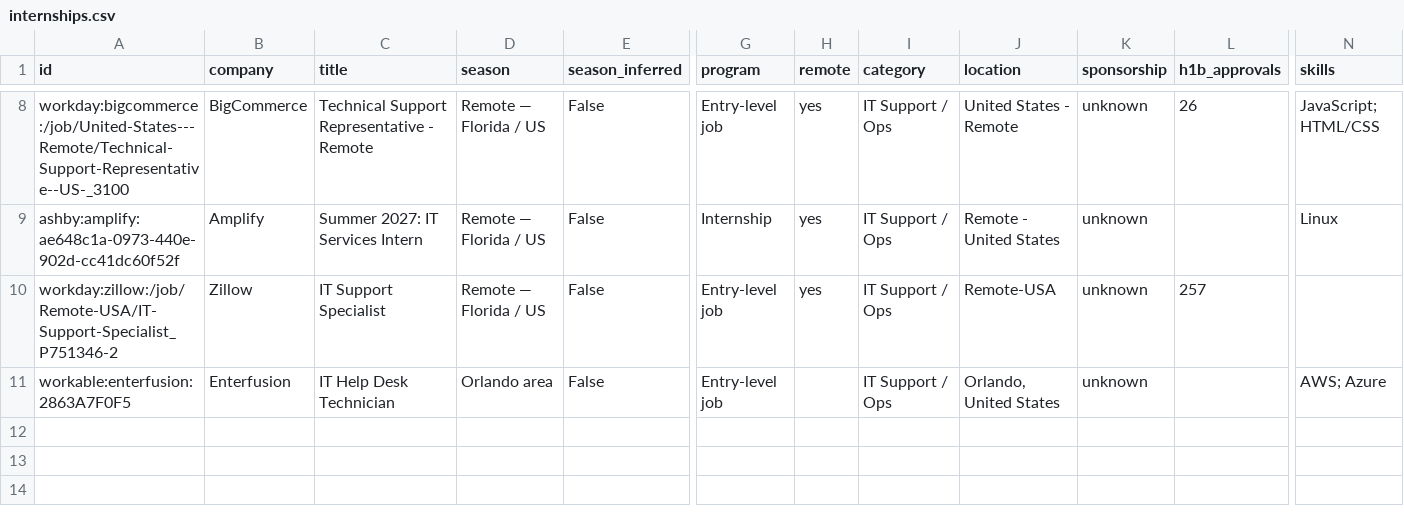
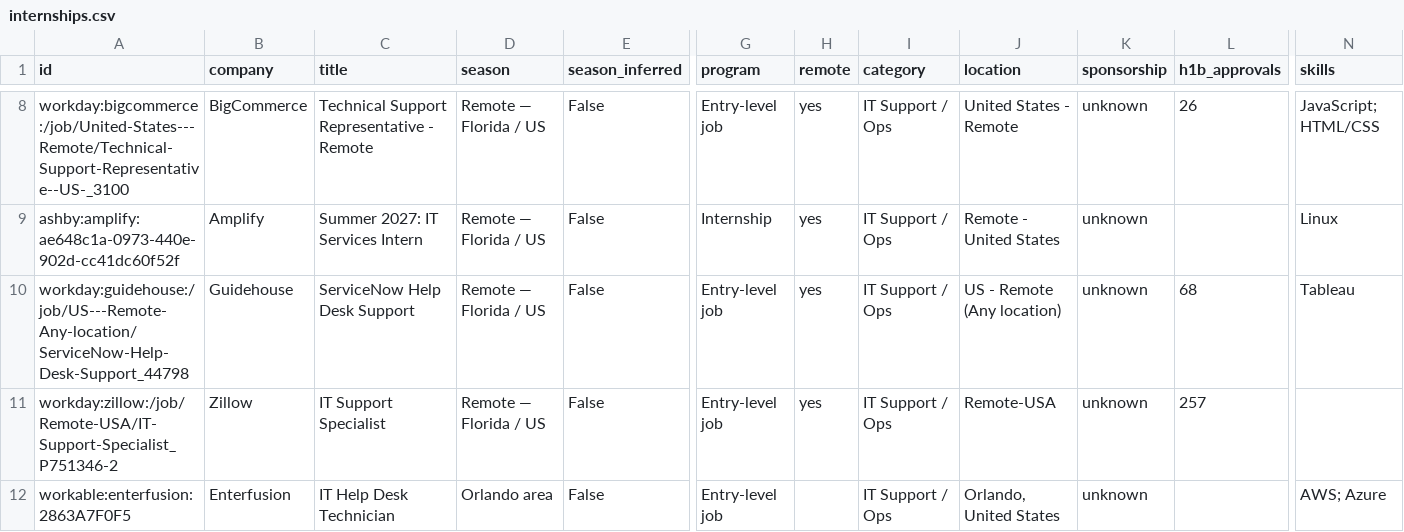
Before and after one commit to EN-Ignoto/IT-Searcher, a CSV file: data/internships.csv, drawn as a sheet; only a part is shown, gaps mark what is left out; rows hold the shown columns only; the diff names each change by its address in the sheet, - before the commit and + after, or states it on an @@ line.

```diff
--- a/data/internships.csv
+++ b/data/internships.csv
+row 10: workday:guidehouse:/job/US---Remote-Any-location/ServiceNow-Help-Desk-Support_44798 | Guidehouse | ServiceNow Help Desk Support | Remote — Florida / US | False | Entry-level job | yes | IT Support / Ops | US - Remote (Any location) | unknown | 68 | Tableau
```
Also changed, not shown: docs/internships.csv, 11 other files.
